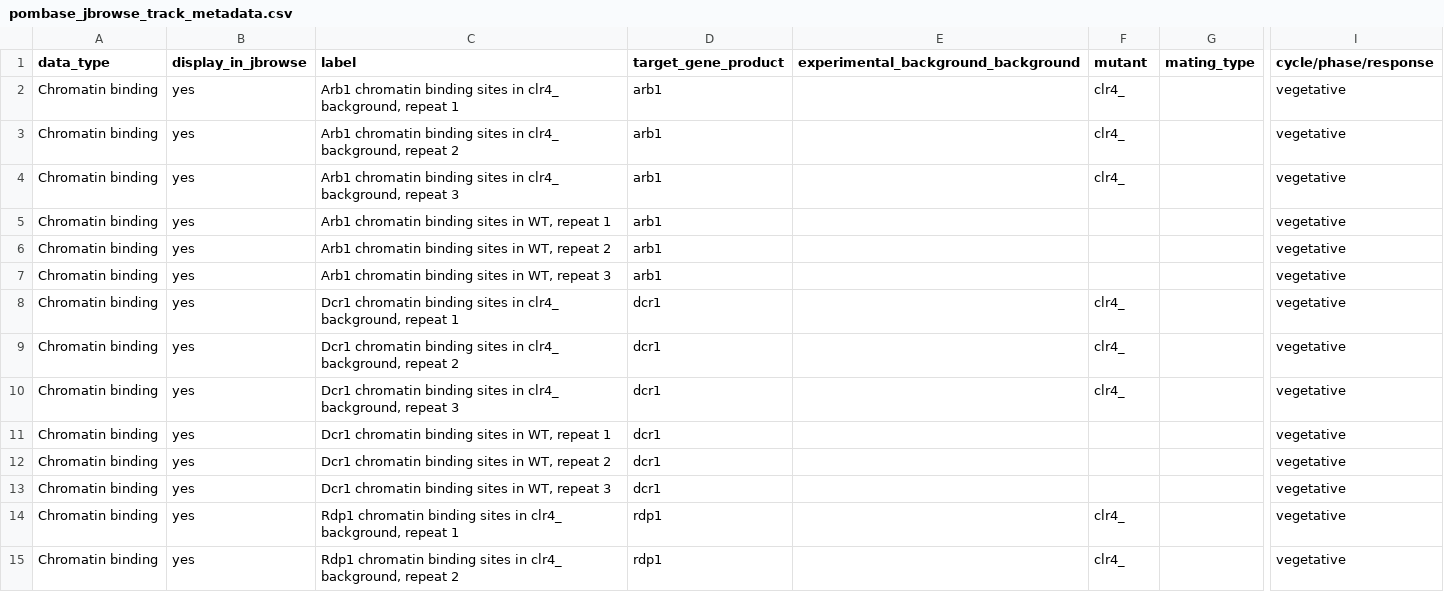
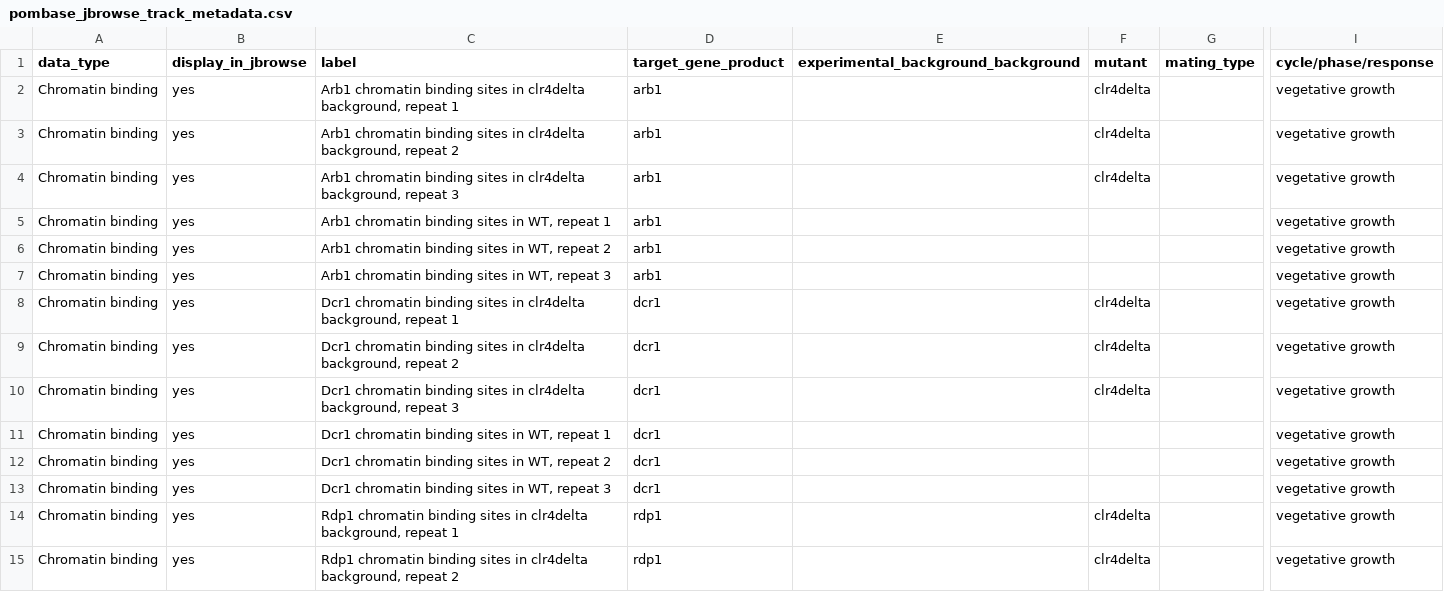
Before and after one commit to pombase/pombase-config, a CSV file: pombase_jbrowse_track_metadata.csv, drawn as a sheet; only a part is shown, gaps mark what is left out; the diff covers the shown part only; the diff names each change by its address in the sheet, - before the commit and + after, or states it on an @@ line.

Commit message:
fice the underscore that deltasymbol had been converted to replaced with delta

```diff
--- a/pombase_jbrowse_track_metadata.csv
+++ b/pombase_jbrowse_track_metadata.csv
-C2 (label): …sites in clr4_ background, repeat…
+C2 (label): …sites in clr4delta background, repeat…
-F2:F4 (mutant): clr4_
+F2:F4 (mutant): clr4delta
-I2:I15 (cycle/phase/response): vegetative
+I2:I15 (cycle/phase/response): vegetative growth
-C3 (label): …sites in clr4_ background, repeat…
+C3 (label): …sites in clr4delta background, repeat…
-C4 (label): …sites in clr4_ background, repeat…
+C4 (label): …sites in clr4delta background, repeat…
-C8 (label): …sites in clr4_ background, repeat…
+C8 (label): …sites in clr4delta background, repeat…
-F8:F10 (mutant): clr4_
+F8:F10 (mutant): clr4delta
-C9 (label): …sites in clr4_ background, repeat…
+C9 (label): …sites in clr4delta background, repeat…
-C10 (label): …sites in clr4_ background, repeat…
+C10 (label): …sites in clr4delta background, repeat…
-C14 (label): …sites in clr4_ background, repeat…
+C14 (label): …sites in clr4delta background, repeat…
-F14:F15 (mutant): clr4_
+F14:F15 (mutant): clr4delta
-C15 (label): …sites in clr4_ background, repeat…
+C15 (label): …sites in clr4delta background, repeat…
```
Also changed, not shown: 114 edited cells elsewhere in this file.
